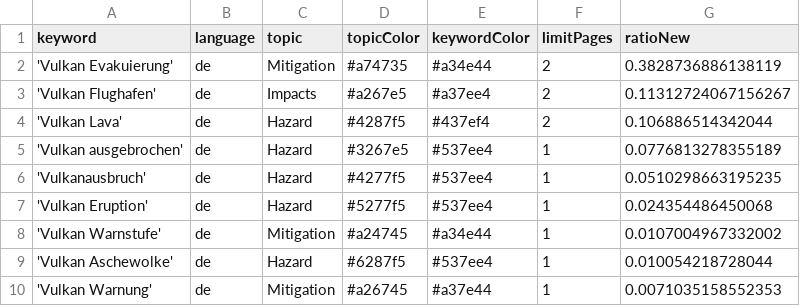
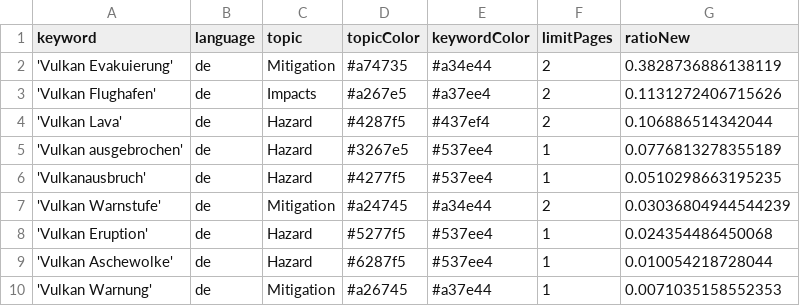
Before and after one commit to paularicarda-news/VolcanoIsComing, a CSV file: keywords.csv, drawn as a sheet.

```diff
--- a/keywords.csv
+++ b/keywords.csv
@@ -2,3 +2,3 @@ keyword,language,topic,topicColor,keywordColor,limitPages,ratioNew
 'Vulkan Evakuierung',de,Mitigation,#a74735,#a34e44,2,0.3828736886138119
-'Vulkan Flughafen',de,Impacts,#a267e5,#a37ee4,2,0.11312724067156267
+'Vulkan Flughafen',de,Impacts,#a267e5,#a37ee4,2,0.1131272406715626
 'Vulkan Lava',de,Hazard,#4287f5,#437ef4,2,0.106886514342044
@@ -6,4 +6,4 @@ keyword,language,topic,topicColor,keywordColor,limitPages,ratioNew
 'Vulkanausbruch',de,Hazard,#4277f5,#537ee4,1,0.0510298663195235
+'Vulkan Warnstufe',de,Mitigation,#a24745,#a34e44,2,0.03036804944544239
 'Vulkan Eruption',de,Hazard,#5277f5,#537ee4,1,0.024354486450068
-'Vulkan Warnstufe',de,Mitigation,#a24745,#a34e44,1,0.0107004967332002
 'Vulkan Aschewolke',de,Hazard,#6287f5,#537ee4,1,0.010054218728044
```
Also changed, not shown: csv/news_2026_08.csv.
